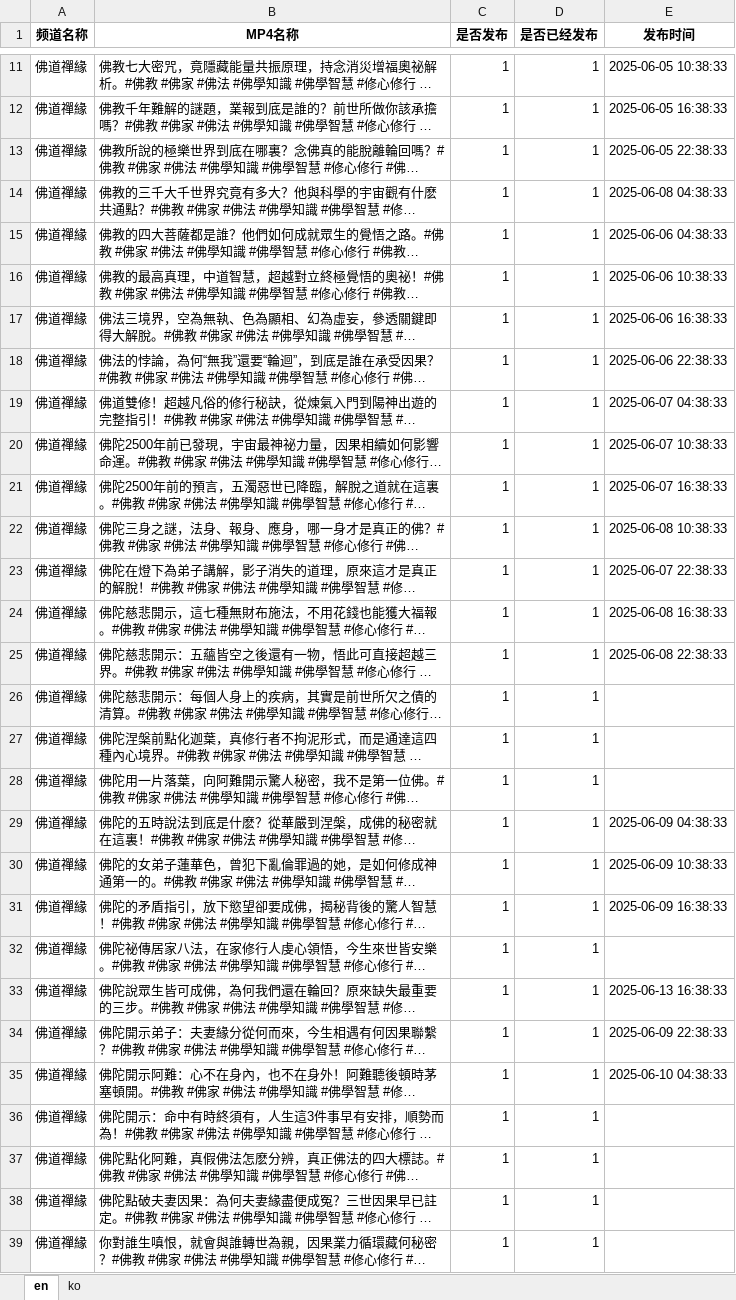
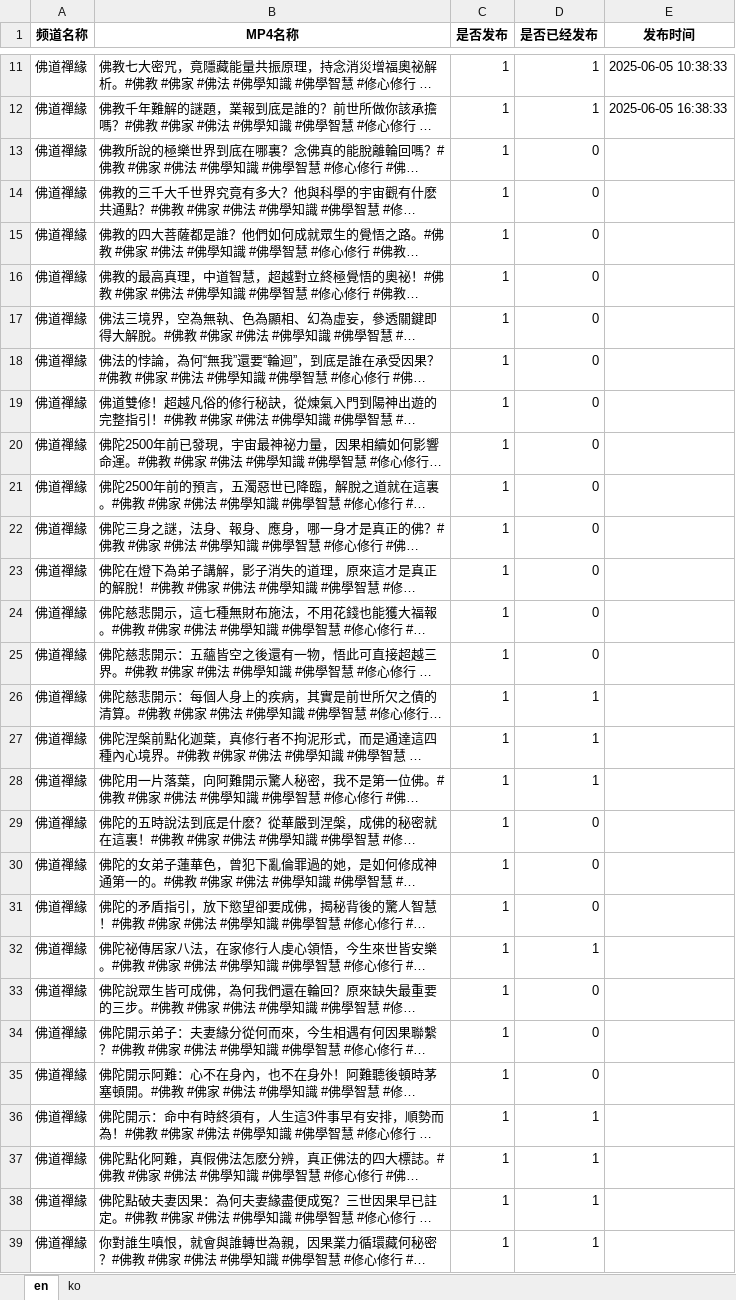
Before and after one commit to ld909/short_whisper, an Excel workbook: buda/mp4_publish_tracker.xlsx, sheet en, drawn as a sheet; only a part is shown, gaps mark what is left out; long unchanged cells end in …; values as stored, in another font and other column widths than the file's, no borders; the diff covers the shown part only; the diff names each change by its address in the sheet, - before the commit and + after, or states it on an @@ line.

```diff
--- a/buda/mp4_publish_tracker.xlsx (sheet en)
+++ b/buda/mp4_publish_tracker.xlsx (sheet en)
-D13:D25 (是否已经发布): 1
+D13:D25 (是否已经发布): 0
-E13 (发布时间): 2025-06-05 22:38:33
+E13 (发布时间): (empty)
-E14 (发布时间): 2025-06-08 04:38:33
+E14 (发布时间): (empty)
-E15 (发布时间): 2025-06-06 04:38:33
+E15 (发布时间): (empty)
-E16 (发布时间): 2025-06-06 10:38:33
+E16 (发布时间): (empty)
-E17 (发布时间): 2025-06-06 16:38:33
+E17 (发布时间): (empty)
-E18 (发布时间): 2025-06-06 22:38:33
+E18 (发布时间): (empty)
-E19 (发布时间): 2025-06-07 04:38:33
+E19 (发布时间): (empty)
-E20 (发布时间): 2025-06-07 10:38:33
+E20 (发布时间): (empty)
-E21 (发布时间): 2025-06-07 16:38:33
+E21 (发布时间): (empty)
-E22 (发布时间): 2025-06-08 10:38:33
+E22 (发布时间): (empty)
-E23 (发布时间): 2025-06-07 22:38:33
+E23 (发布时间): (empty)
-E24 (发布时间): 2025-06-08 16:38:33
+E24 (发布时间): (empty)
-E25 (发布时间): 2025-06-08 22:38:33
+E25 (发布时间): (empty)
-D29:D31 (是否已经发布): 1
+D29:D31 (是否已经发布): 0
-E29 (发布时间): 2025-06-09 04:38:33
+E29 (发布时间): (empty)
-E30 (发布时间): 2025-06-09 10:38:33
+E30 (发布时间): (empty)
-E31 (发布时间): 2025-06-09 16:38:33
+E31 (发布时间): (empty)
-D33:D35 (是否已经发布): 1
+D33:D35 (是否已经发布): 0
-E33 (发布时间): 2025-06-13 16:38:33
+E33 (发布时间): (empty)
-E34 (发布时间): 2025-06-09 22:38:33
+E34 (发布时间): (empty)
-E35 (发布时间): 2025-06-10 04:38:33
+E35 (发布时间): (empty)
```
Also changed, not shown: 50 edited cells elsewhere in this sheet, sheet ko, 7 other files.
